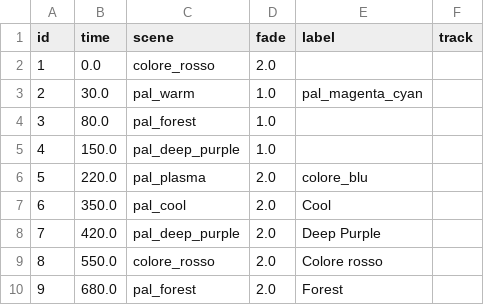
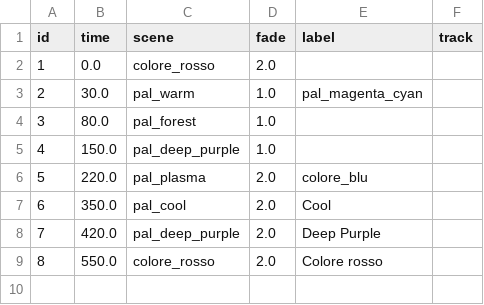
Before and after one commit to vsvisualsubstance-source/TD4DMX, a TSV file: project1/show/cues.tsv, drawn as a sheet.

```diff
--- a/project1/show/cues.tsv
+++ b/project1/show/cues.tsv
@@ -9,2 +9 @@ id	time	scene	fade	label	track
 8	550.0	colore_rosso	2.0	Colore rosso	
-9	680.0	pal_forest	2.0	Forest	
```
Also changed, not shown: project1/dmx_patch/ports.tsv, project1/externalizations.tsv, 7 other files.
